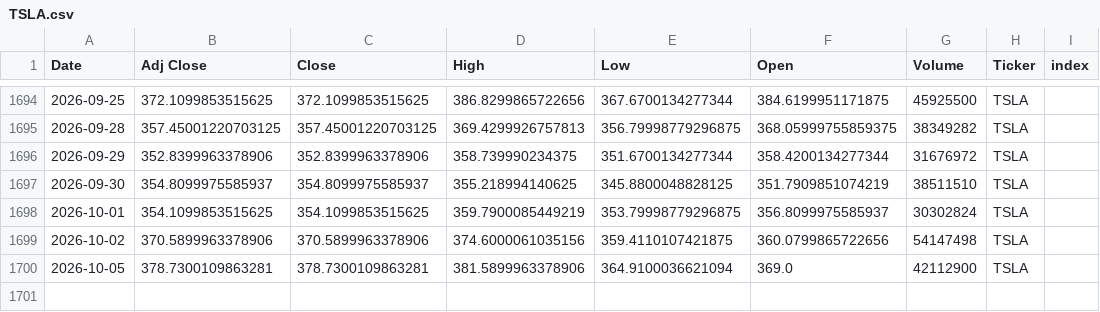
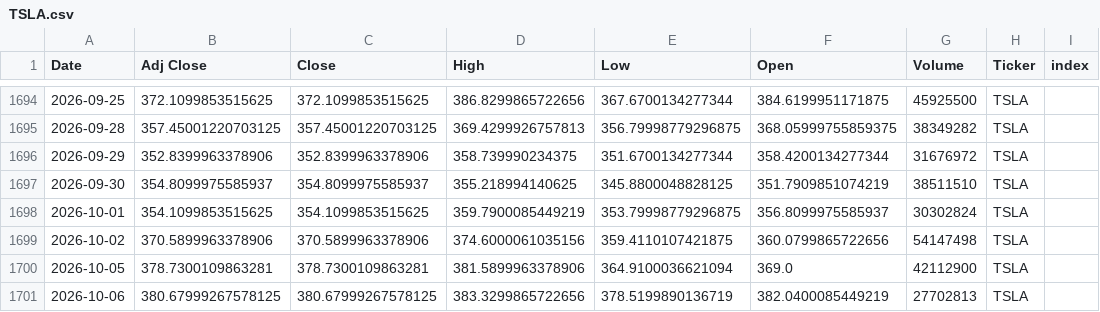
Before and after one commit to Youssef-3Joe/Stock-Market-Analysis, a CSV file: TSLA.csv, drawn as a sheet; only a part is shown, gaps mark what is left out; the diff names each change by its address in the sheet, - before the commit and + after, or states it on an @@ line.

```diff
--- a/TSLA.csv
+++ b/TSLA.csv
+row 1701: 2026-10-06 | 380.67999267578125 | 380.67999267578125 | 383.3299865722656 | 378.5199890136719 | 382.0400085449219 | 27702813 | TSLA
```
Also changed, not shown: AAPL.csv, AMZN.csv, 5 other files.
